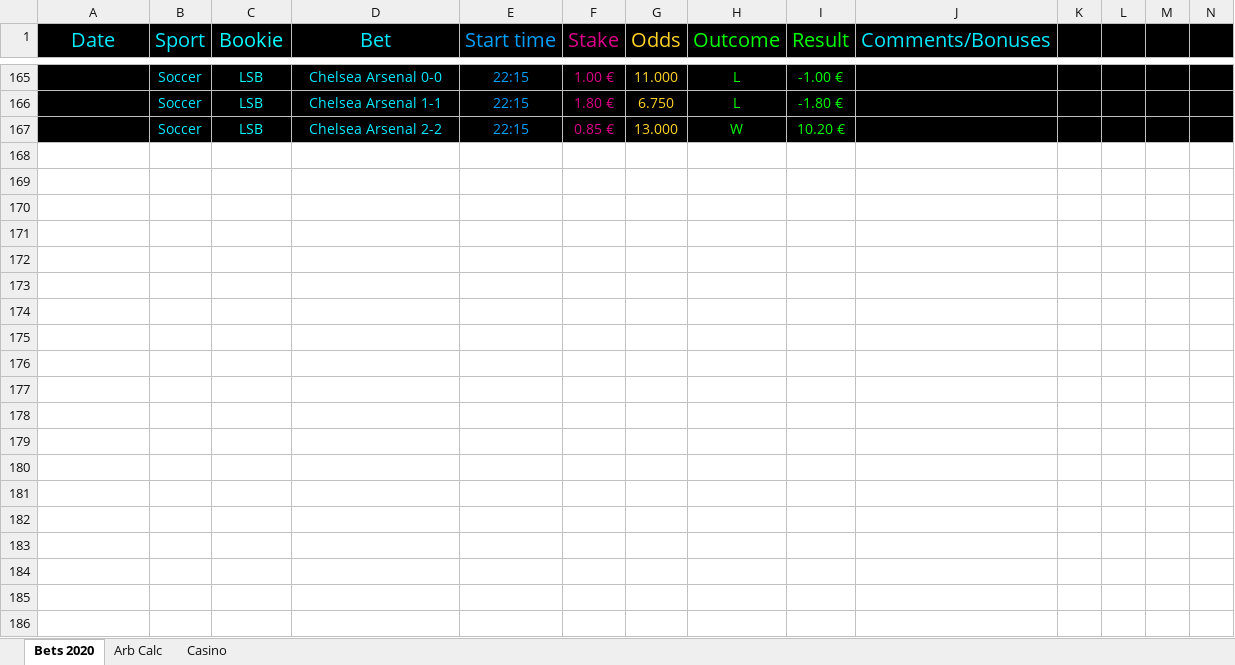
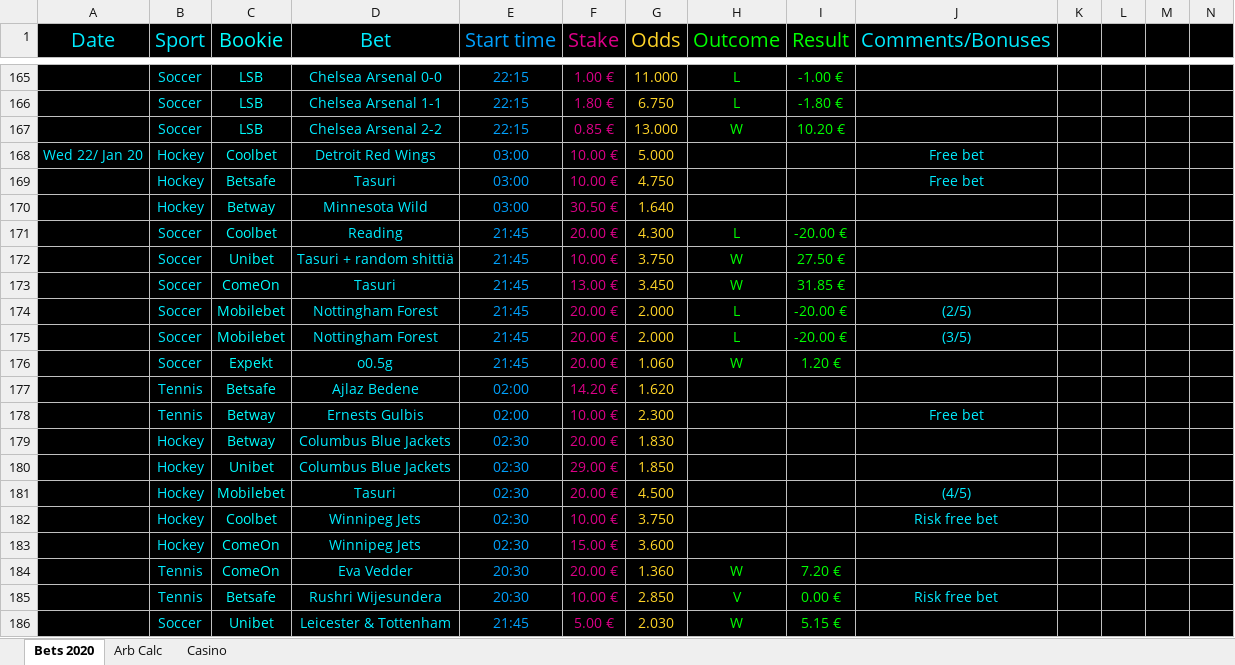
Before and after one commit to Dexcel93/betsit20, an Excel workbook: bca20.xlsx, sheet Bets 2020, drawn as a sheet; only a part is shown, gaps mark what is left out; values as stored, in another font and other column widths than the file's, no borders; conditional formats not drawn; rows hold the shown columns only; the diff covers the shown part only; the diff names each change by its address in the sheet, - before the commit and + after, or states it on an @@ line.

Commit message:
Uusin

```diff
--- a/bca20.xlsx (sheet Bets 2020)
+++ b/bca20.xlsx (sheet Bets 2020)
+row 168: Wed 22/ Jan 20 | Hockey | Coolbet | Detroit Red Wings | 03:00 | 10.00 € | 5.000 |  |  | Free bet
+row 169:  | Hockey | Betsafe | Tasuri | 03:00 | 10.00 € | 4.750 |  |  | Free bet
+row 170:  | Hockey | Betway | Minnesota Wild | 03:00 | 30.50 € | 1.640
+row 171:  | Soccer | Coolbet | Reading | 21:45 | 20.00 € | 4.300 | L | -20.00 €
+row 172:  | Soccer | Unibet | Tasuri + random shittiä | 21:45 | 10.00 € | 3.750 | W | 27.50 €
+row 173:  | Soccer | ComeOn | Tasuri | 21:45 | 13.00 € | 3.450 | W | 31.85 €
+row 174:  | Soccer | Mobilebet | Nottingham Forest | 21:45 | 20.00 € | 2.000 | L | -20.00 € | (2/5)
+row 175:  | Soccer | Mobilebet | Nottingham Forest | 21:45 | 20.00 € | 2.000 | L | -20.00 € | (3/5)
+row 176:  | Soccer | Expekt | o0.5g | 21:45 | 20.00 € | 1.060 | W | 1.20 €
+row 177:  | Tennis | Betsafe | Ajlaz Bedene | 02:00 | 14.20 € | 1.620
+row 178:  | Tennis | Betway | Ernests Gulbis | 02:00 | 10.00 € | 2.300 |  |  | Free bet
+row 179:  | Hockey | Betway | Columbus Blue Jackets | 02:30 | 20.00 € | 1.830
+row 180:  | Hockey | Unibet | Columbus Blue Jackets | 02:30 | 29.00 € | 1.850
+row 181:  | Hockey | Mobilebet | Tasuri | 02:30 | 20.00 € | 4.500 |  |  | (4/5)
+row 182:  | Hockey | Coolbet | Winnipeg Jets | 02:30 | 10.00 € | 3.750 |  |  | Risk free bet
+row 183:  | Hockey | ComeOn | Winnipeg Jets | 02:30 | 15.00 € | 3.600
+row 184:  | Tennis | ComeOn | Eva Vedder | 20:30 | 20.00 € | 1.360 | W | 7.20 €
+row 185:  | Tennis | Betsafe | Rushri Wijesundera | 20:30 | 10.00 € | 2.850 | V | 0.00 € | Risk free bet
+row 186:  | Soccer | Unibet | Leicester & Tottenham | 21:45 | 5.00 € | 2.030 | W | 5.15 €
```
Also changed, not shown: 18 added rows and 7 edited cells elsewhere in this sheet, sheet Casino.
